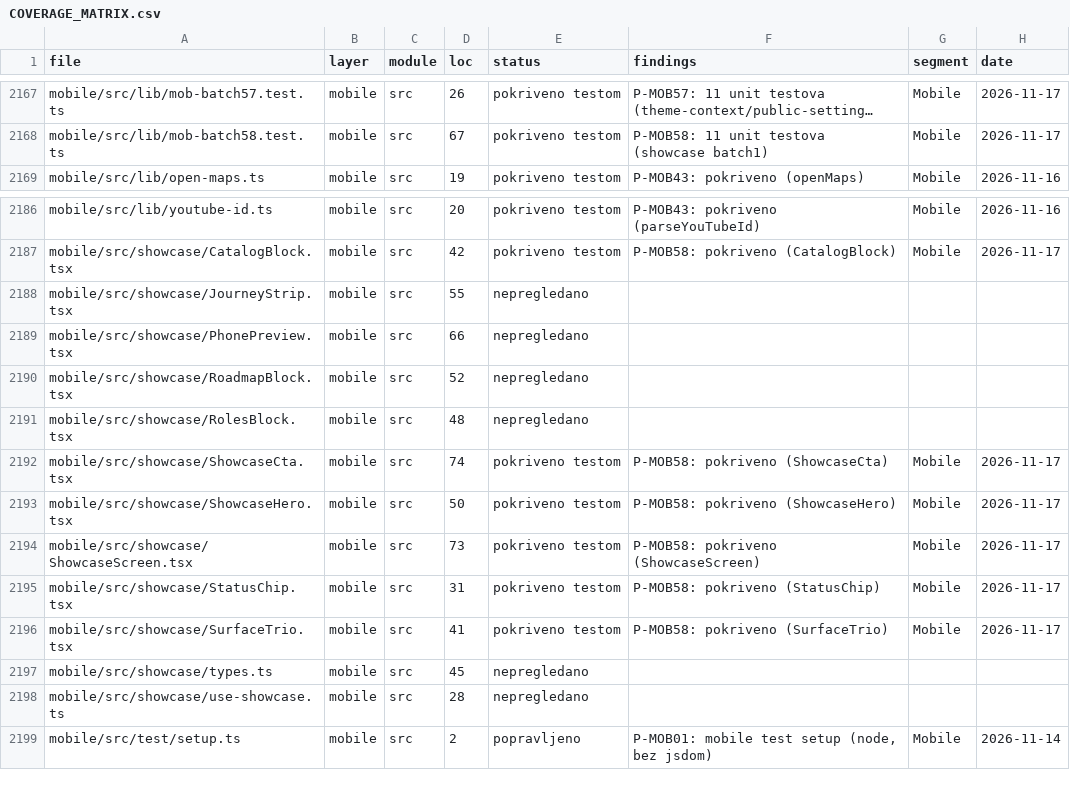
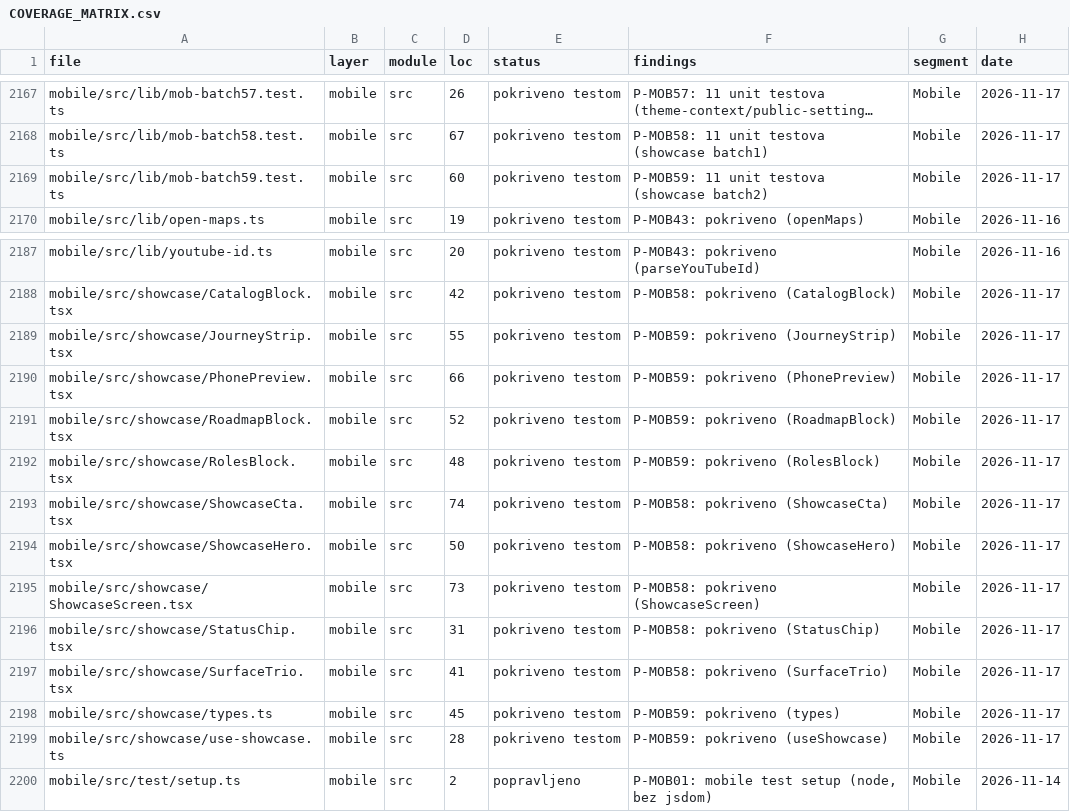
Before and after one commit to mudzy992/fkgracanica, a CSV file: AUDIT/COVERAGE_MATRIX.csv, drawn as a sheet; only a part is shown, gaps mark what is left out; long unchanged cells end in ….

Commit message:
feat(B-MOB01): P-MOB59 11 tests (showcase batch2)
Co-authored-by: arena-agent <297053741+arena-agent@users.noreply.github.com>

```diff
--- a/AUDIT/COVERAGE_MATRIX.csv
+++ b/AUDIT/COVERAGE_MATRIX.csv
@@ -2168,2 +2168,3 @@
 "mobile/src/lib/mob-batch58.test.ts","mobile","src","67","pokriveno testom","P-MOB58: 11 unit testova (showcase batch1)","Mobile","2026-11-17"
+"mobile/src/lib/mob-batch59.test.ts","mobile","src","60","pokriveno testom","P-MOB59: 11 unit testova (showcase batch2)","Mobile","2026-11-17"
 "mobile/src/lib/open-maps.ts","mobile","src","19","pokriveno testom","P-MOB43: pokriveno (openMaps)","Mobile","2026-11-16"
@@ -2187,6 +2188,6 @@
 "mobile/src/showcase/CatalogBlock.tsx","mobile","src","42","pokriveno testom","P-MOB58: pokriveno (CatalogBlock)","Mobile","2026-11-17"
-"mobile/src/showcase/JourneyStrip.tsx","mobile","src","55","nepregledano","","",""
-"mobile/src/showcase/PhonePreview.tsx","mobile","src","66","nepregledano","","",""
-"mobile/src/showcase/RoadmapBlock.tsx","mobile","src","52","nepregledano","","",""
-"mobile/src/showcase/RolesBlock.tsx","mobile","src","48","nepregledano","","",""
+"mobile/src/showcase/JourneyStrip.tsx","mobile","src","55","pokriveno testom","P-MOB59: pokriveno (JourneyStrip)","Mobile","2026-11-17"
+"mobile/src/showcase/PhonePreview.tsx","mobile","src","66","pokriveno testom","P-MOB59: pokriveno (PhonePreview)","Mobile","2026-11-17"
+"mobile/src/showcase/RoadmapBlock.tsx","mobile","src","52","pokriveno testom","P-MOB59: pokriveno (RoadmapBlock)","Mobile","2026-11-17"
+"mobile/src/showcase/RolesBlock.tsx","mobile","src","48","pokriveno testom","P-MOB59: pokriveno (RolesBlock)","Mobile","2026-11-17"
 "mobile/src/showcase/ShowcaseCta.tsx","mobile","src","74","pokriveno testom","P-MOB58: pokriveno (ShowcaseCta)","Mobile","2026-11-17"
@@ -2196,4 +2197,4 @@
 "mobile/src/showcase/SurfaceTrio.tsx","mobile","src","41","pokriveno testom","P-MOB58: pokriveno (SurfaceTrio)","Mobile","2026-11-17"
-"mobile/src/showcase/types.ts","mobile","src","45","nepregledano","","",""
-"mobile/src/showcase/use-showcase.ts","mobile","src","28","nepregledano","","",""
+"mobile/src/showcase/types.ts","mobile","src","45","pokriveno testom","P-MOB59: pokriveno (types)","Mobile","2026-11-17"
+"mobile/src/showcase/use-showcase.ts","mobile","src","28","pokriveno testom","P-MOB59: pokriveno (useShowcase)","Mobile","2026-11-17"
 "mobile/src/test/setup.ts","mobile","src","2","popravljeno","P-MOB01: mobile test setup (node, bez jsdom)","Mobile","2026-11-14"
```
Also changed, not shown: 1 other file.
